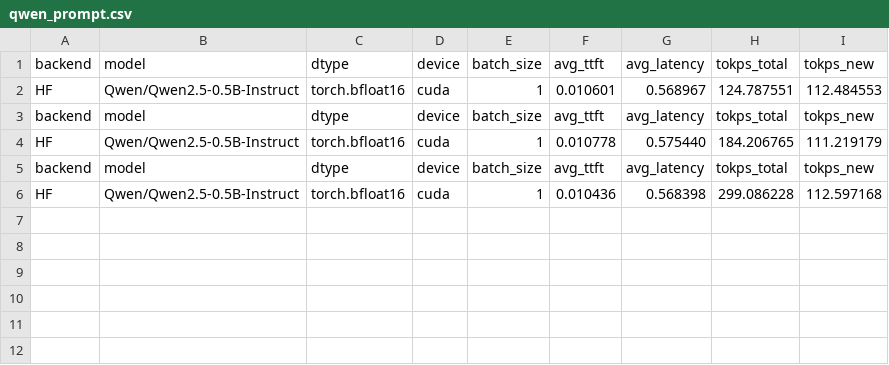
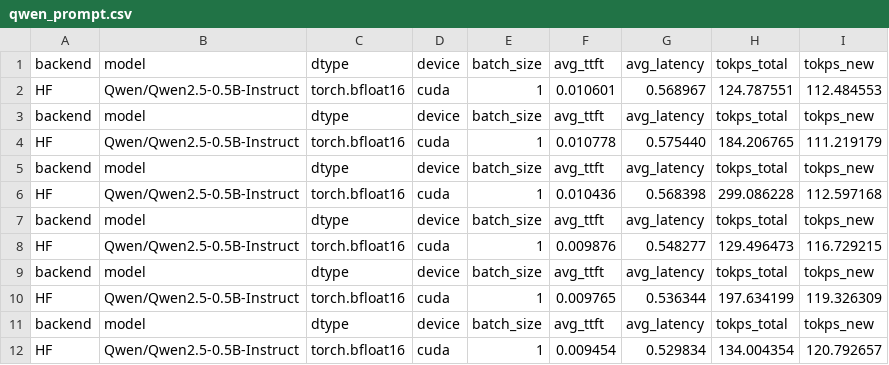
Before and after one commit to soy-crypto/LLM_Engineering, a CSV file: qwen_prompt.csv, drawn as a sheet; the diff names each change by its address in the sheet, - before the commit and + after, or states it on an @@ line.

Commit message:
update

```diff
--- a/qwen_prompt.csv
+++ b/qwen_prompt.csv
+row 7: backend | model | dtype | device | batch_size | avg_ttft | avg_latency | tokps_total | tokps_new
+row 8: HF | Qwen/Qwen2.5-0.5B-Instruct | torch.bfloat16 | cuda | 1 | 0.009876 | 0.548277 | 129.496473 | 116.729215
+row 9: backend | model | dtype | device | batch_size | avg_ttft | avg_latency | tokps_total | tokps_new
+row 10: HF | Qwen/Qwen2.5-0.5B-Instruct | torch.bfloat16 | cuda | 1 | 0.009765 | 0.536344 | 197.634199 | 119.326309
+row 11: backend | model | dtype | device | batch_size | avg_ttft | avg_latency | tokps_total | tokps_new
+row 12: HF | Qwen/Qwen2.5-0.5B-Instruct | torch.bfloat16 | cuda | 1 | 0.009454 | 0.529834 | 134.004354 | 120.792657
```
